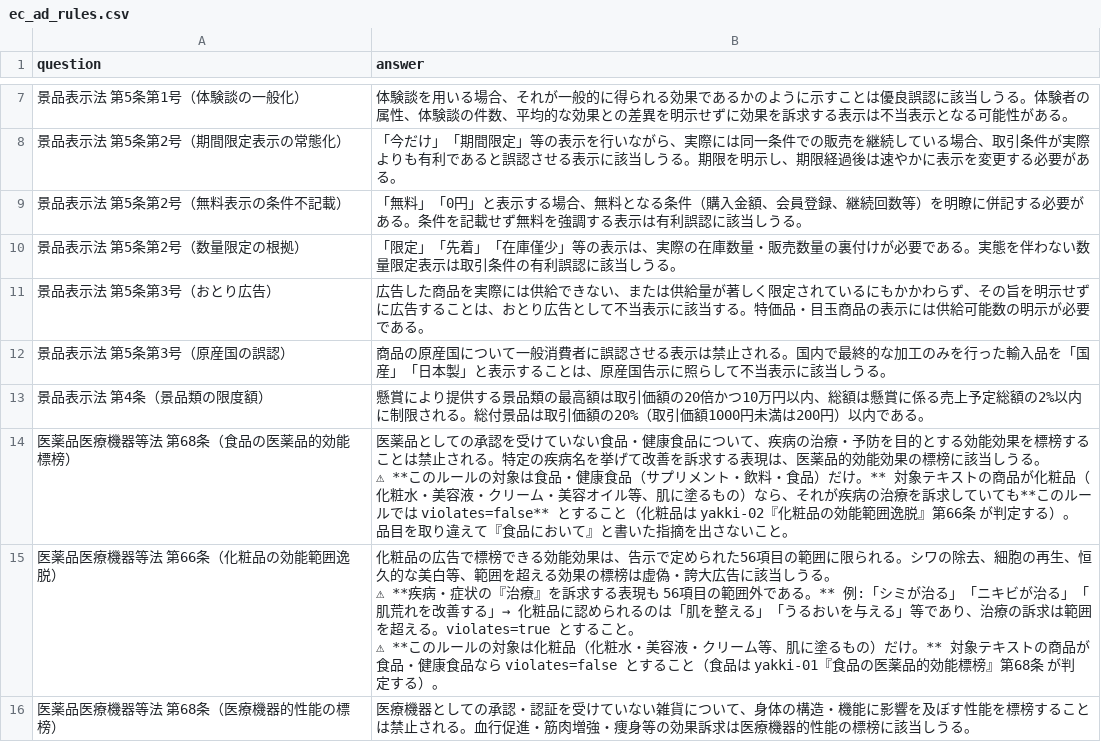
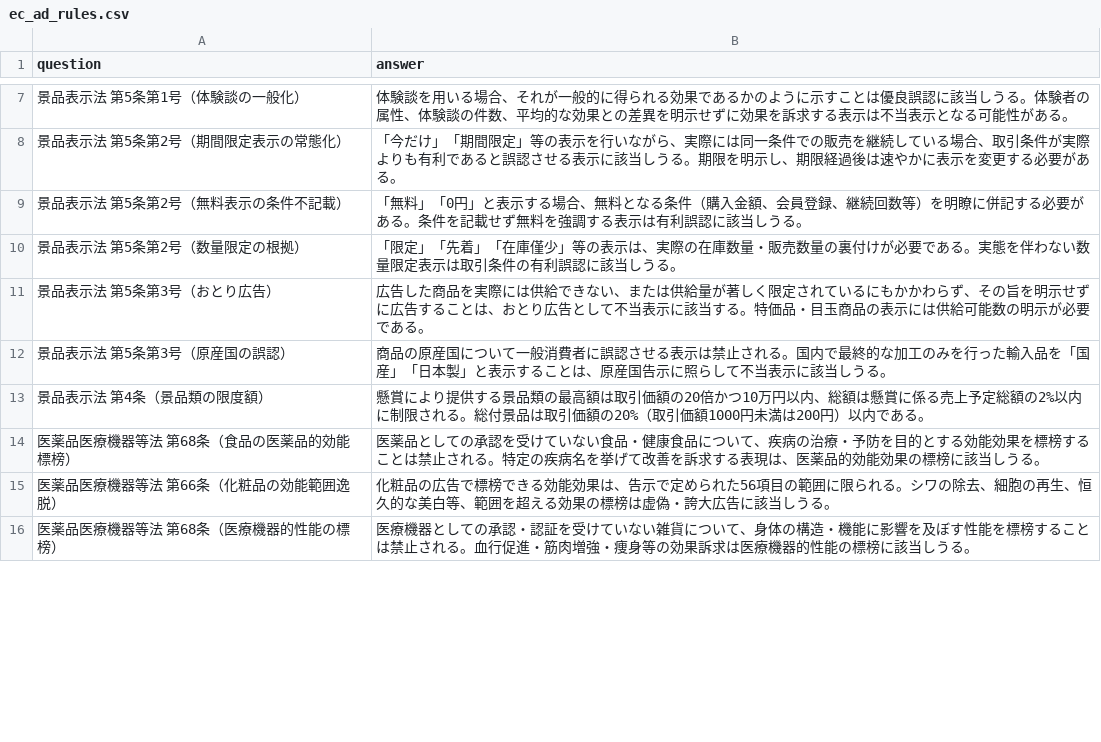
Before and after one commit to nakashima2toshio/grace_v2, a CSV file: qa_output/ec_ad_rules.csv, drawn as a sheet; only a part is shown, gaps mark what is left out; ↵ is a line break in a cell; the diff covers the shown part only; the diff names each change by its address in the sheet, - before the commit and + after, or states it on an @@ line.

Commit message:
2026-0930-1

```diff
--- a/qa_output/ec_ad_rules.csv
+++ b/qa_output/ec_ad_rules.csv
-B14 (answer): …しうる。 ↵ ⚠ **このルールの対象は食品・健康食品（サプリメント・飲料・食品）だけ。** 対象テキストの商品が化粧品（化粧水・美容液・クリーム・美容オイル等、肌に塗るもの）なら、それが疾病の治療を訴求していても**このルールでは violates=false** とすること（化粧品は yakki-02『化粧品の効能範囲逸脱』第66条 が判定する）。品目を取り違えて『食品において』と書いた指摘を出さないこと。
+B14 (answer): …しうる。
-B15 (answer): …しうる。 ↵ ⚠ **疾病・症状の『治療』を訴求する表現も 56項目の範囲外である。** 例:「シミが治る」「ニキビが治る」「肌荒れを改善する」→ 化粧品に認められるのは「肌を整える」「うるおいを与える」等であり、治療の訴求は範囲を超える。violates=true とすること。 ↵ ⚠ **このルールの対象は化粧品（化粧水・美容液・クリーム等、肌に塗るもの）だけ。** 対象テキストの商品が食品・健康食品なら violates=false とすること（食品は yakki-01『食品の医薬品的効能標榜』第68条 が判定する）。
+B15 (answer): …しうる。
```
Also changed, not shown: 2 edited cells elsewhere in this file.
